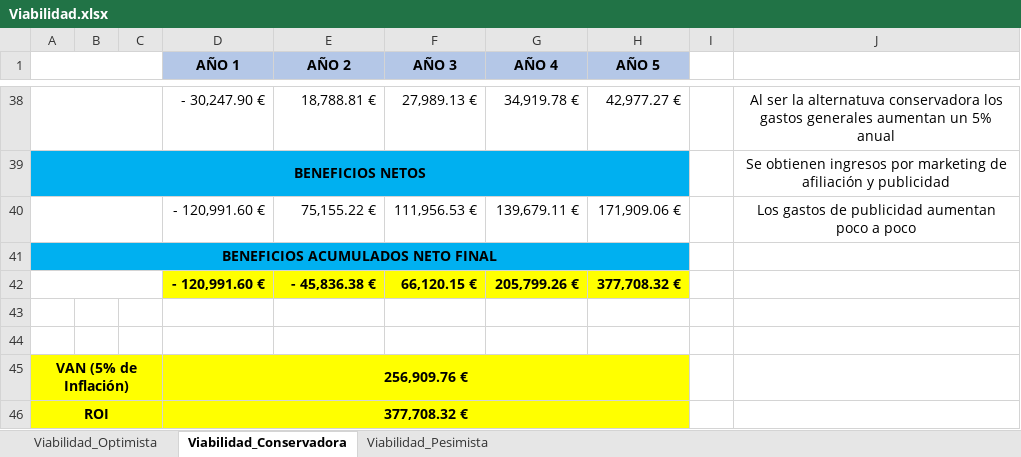
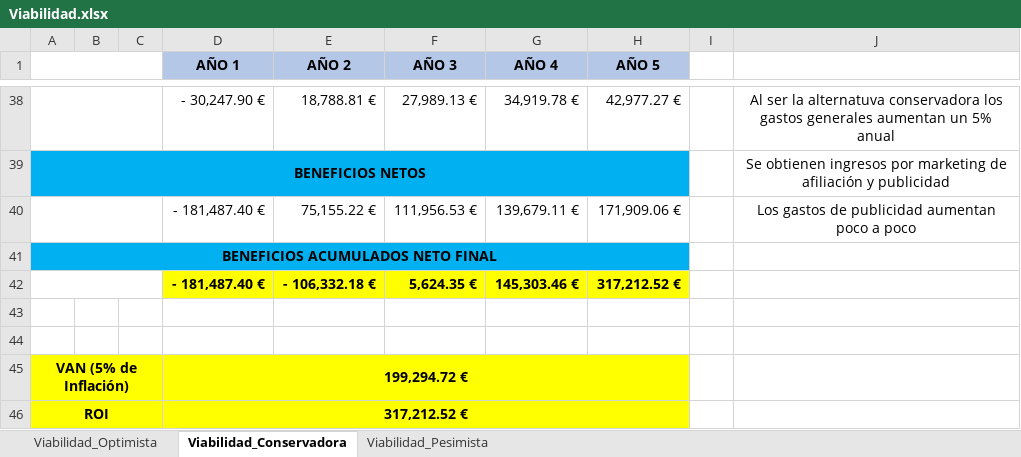
Before and after one commit to YoInterneto/Gestion-de-Proyectos, an Excel workbook: LABORATORIO/PECL1/Viabilidad.xlsx, sheet Viabilidad_Conservadora, drawn as a sheet; only a part is shown, gaps mark what is left out; values as stored, in another font and other column widths than the file's, no borders; removed rows and columns are numbered as before the commit, all else as after; the diff names each change by its address in the sheet, - before the commit and + after, or states it on an @@ line.

```diff
--- a/LABORATORIO/PECL1/Viabilidad.xlsx (sheet Viabilidad_Conservadora)
+++ b/LABORATORIO/PECL1/Viabilidad.xlsx (sheet Viabilidad_Conservadora)
-D40 (AÑO 1): - 120,991.60 €
+D40 (AÑO 1): - 181,487.40 €
-row 42:  |  |  | - 120,991.60 € | - 45,836.38 € | 66,120.15 € | 205,799.26 € | 377,708.32 €
+row 42:  |  |  | - 181,487.40 € | - 106,332.18 € | 5,624.35 € | 145,303.46 € | 317,212.52 €
-D45 (AÑO 1): 256,909.76 €
+D45 (AÑO 1): 199,294.72 €
-D46 (AÑO 1): 377,708.32 €
+D46 (AÑO 1): 317,212.52 €
```
Also changed, not shown: sheet Viabilidad_Pesimista, sheet Viabilidad_Optimista, 3 other files.
